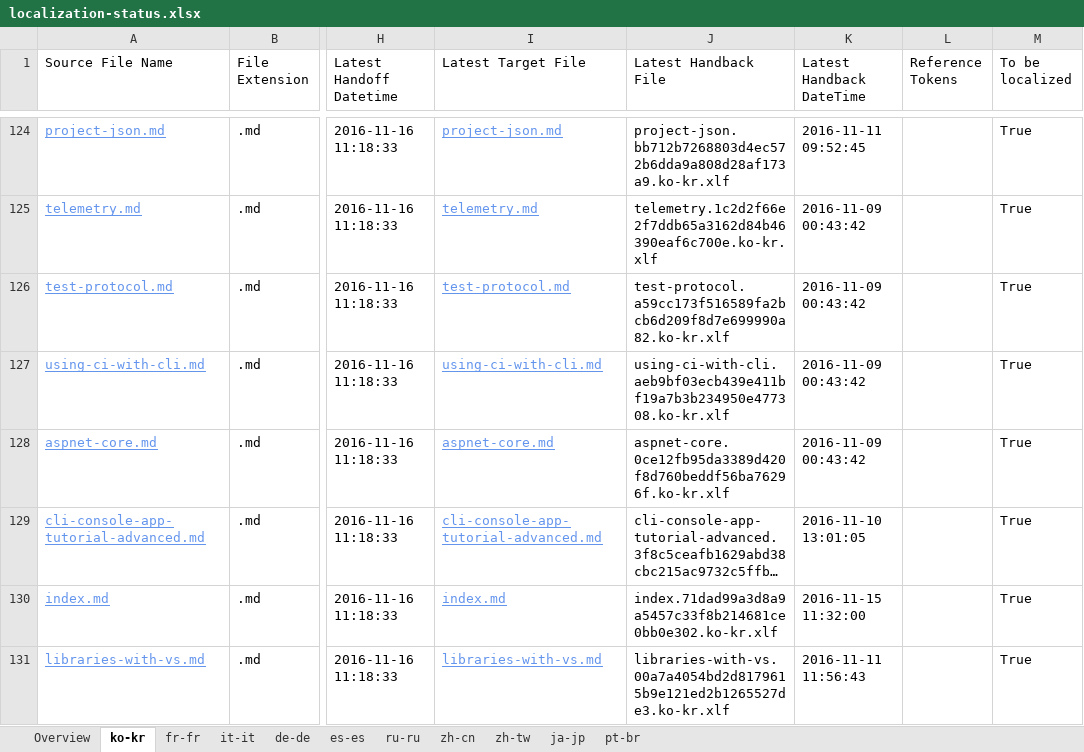
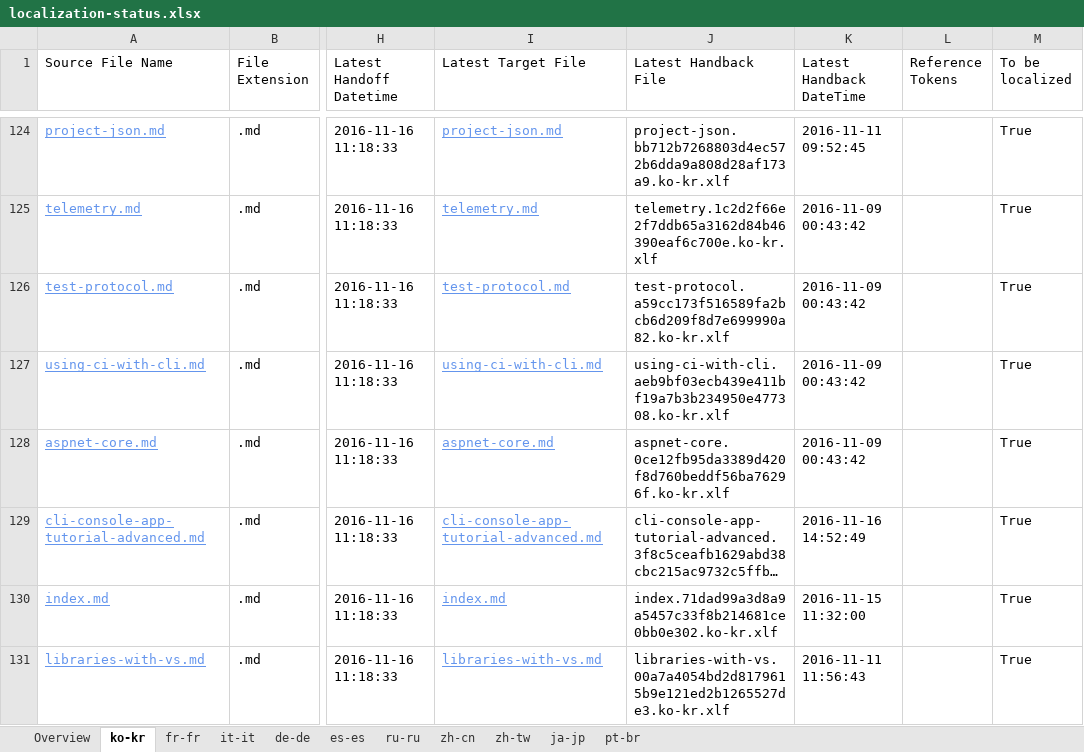
Before and after one commit to openpublishoperation/docs.handback, an Excel workbook: ol-handback/dotnet/docs/master/localization-status.xlsx, sheet ko-kr, drawn as a sheet; only a part is shown, gaps mark what is left out; long unchanged cells end in …; values as stored, in another font and other column widths than the file's, no borders; table styles not drawn; the diff covers the shown part only; the diff names each change by its address in the sheet, - before the commit and + after, or states it on an @@ line.

Commit message:
Generate Report for Handback

```diff
--- a/ol-handback/dotnet/docs/master/localization-status.xlsx (sheet ko-kr)
+++ b/ol-handback/dotnet/docs/master/localization-status.xlsx (sheet ko-kr)
-K129 (Latest Handback DateTime): 2016-11-10 13:01:05
+K129 (Latest Handback DateTime): 2016-11-16 14:52:49
```
Also changed, not shown: 1 removed row elsewhere in this sheet, sheet Overview, sheet de-de, sheet ru-ru, sheet it-it, sheet es-es, sheet zh-cn, 4 more sheets, ol-handback/dotnet/docs/master/handback-status.xlsx.
